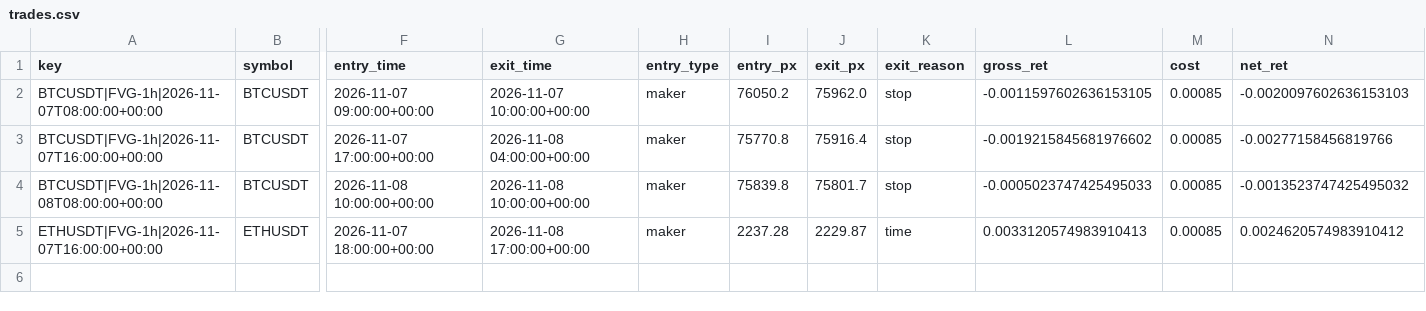
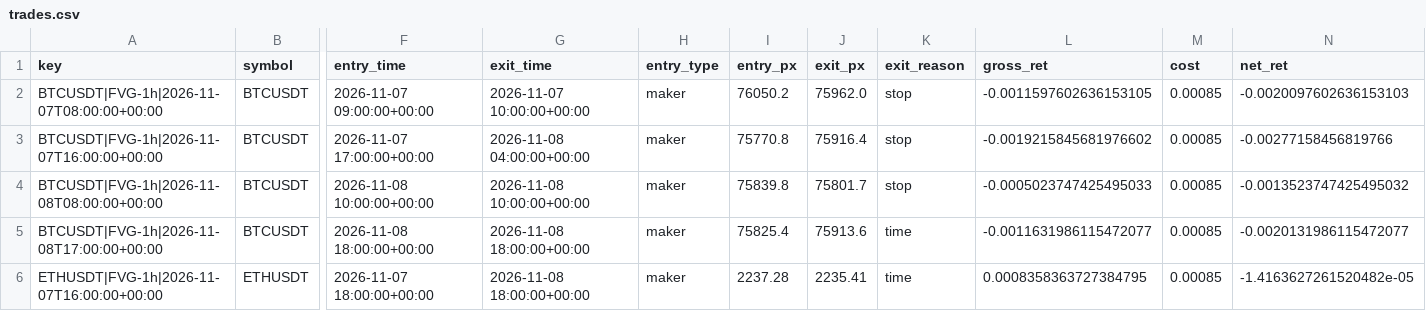
Before and after one commit to richard-nend/youtube-quant-lab, a CSV file: live/trades.csv, drawn as a sheet; only a part is shown, gaps mark what is left out; addresses are those after the commit; rows hold the shown columns only; the diff names each change by its address in the sheet, - before the commit and + after, or states it on an @@ line.

Commit message:
live: 2026-11-08T19:03Z

```diff
--- a/live/trades.csv
+++ b/live/trades.csv
+row 5: BTCUSDT|FVG-1h|2026-11-08T17:00:00+00:00 | BTCUSDT | 2026-11-08 18:00:00+00:00 | 2026-11-08 18:00:00+00:00 | maker | 75825.4 | 75913.6 | time | -0.0011631986115472077 | 0.00085 | -0.0020131986115472077
-G6 (exit_time): 2026-11-08 17:00:00+00:00
+G6 (exit_time): 2026-11-08 18:00:00+00:00
-J6 (exit_px): 2229.87
+J6 (exit_px): 2235.41
-L6 (gross_ret): 0.0033120574983910413
+L6 (gross_ret): 0.0008358363727384795
-N6 (net_ret): 0.0024620574983910412
+N6 (net_ret): -1.4163627261520482e-05
```
Also changed, not shown: 1 other file.
